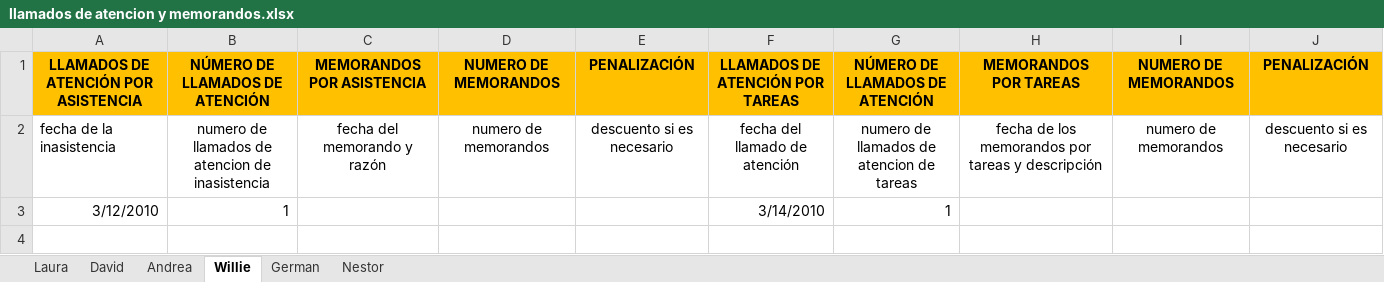
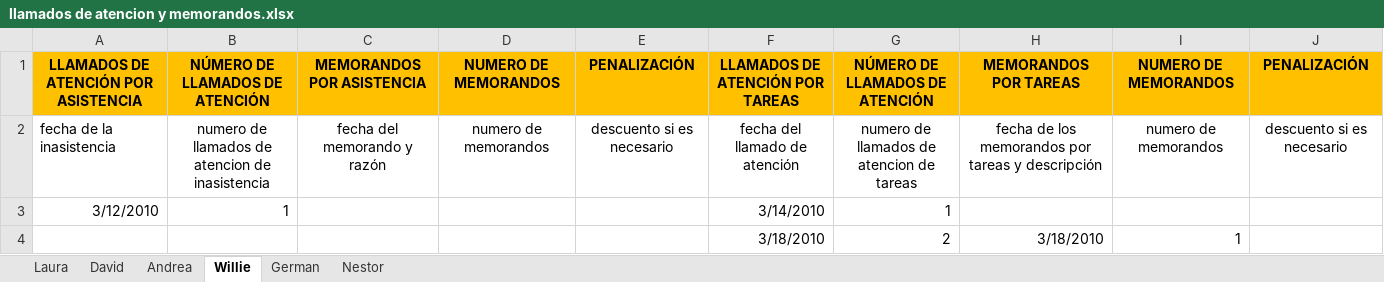
Before and after one commit to doomer4646/alimnova, an Excel workbook: llamados de atencion y memorandos.xlsx, sheet Willie, drawn as a sheet; values as stored, in another font and other column widths than the file's, no borders; the diff names each change by its address in the sheet, - before the commit and + after, or states it on an @@ line.

```diff
--- a/llamados de atencion y memorandos.xlsx (sheet Willie)
+++ b/llamados de atencion y memorandos.xlsx (sheet Willie)
+row 4:  |  |  |  |  | 3/18/2010 | 2 | 3/18/2010 | 1
```
Also changed, not shown: sheet David, sheet German, 1 other file.
